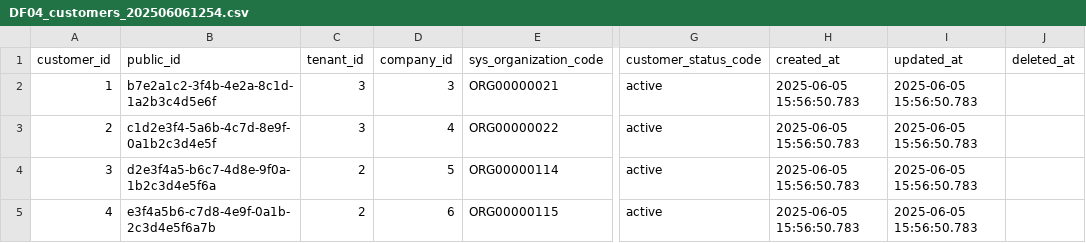
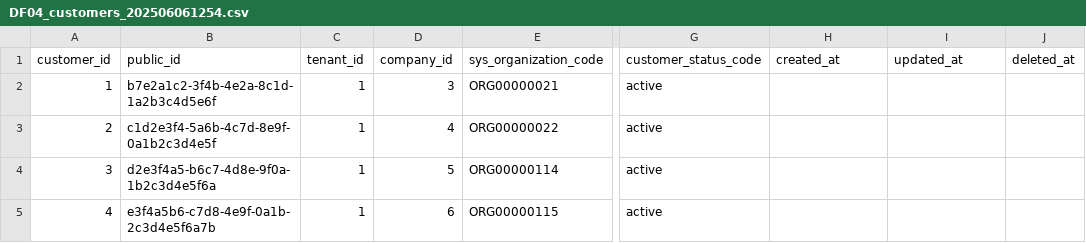
Before and after one commit to l-ryuya/linus-dbo-dd, a CSV file: database/seeders/base/csv/DF04_customers_202506061254.csv, drawn as a sheet; only a part is shown, gaps mark what is left out; the diff names each change by its address in the sheet, - before the commit and + after, or states it on an @@ line.

Commit message:
Change Seeder修正

```diff
--- a/database/seeders/base/csv/DF04_customers_202506061254.csv
+++ b/database/seeders/base/csv/DF04_customers_202506061254.csv
-C2:C3 (tenant_id): 3
+C2:C3 (tenant_id): 1
-H2:H5 (created_at): 2025-06-05 15:56:50.783
+H2:H5 (created_at): (empty)
-I2:I5 (updated_at): 2025-06-05 15:56:50.783
+I2:I5 (updated_at): (empty)
-C4:C5 (tenant_id): 2
+C4:C5 (tenant_id): 1
```
Also changed, not shown: database/seeders/base/csv/DF04_tenants_202506061254.csv, database/seeders/base/csv/service_contracts.csv, 3 other files.
